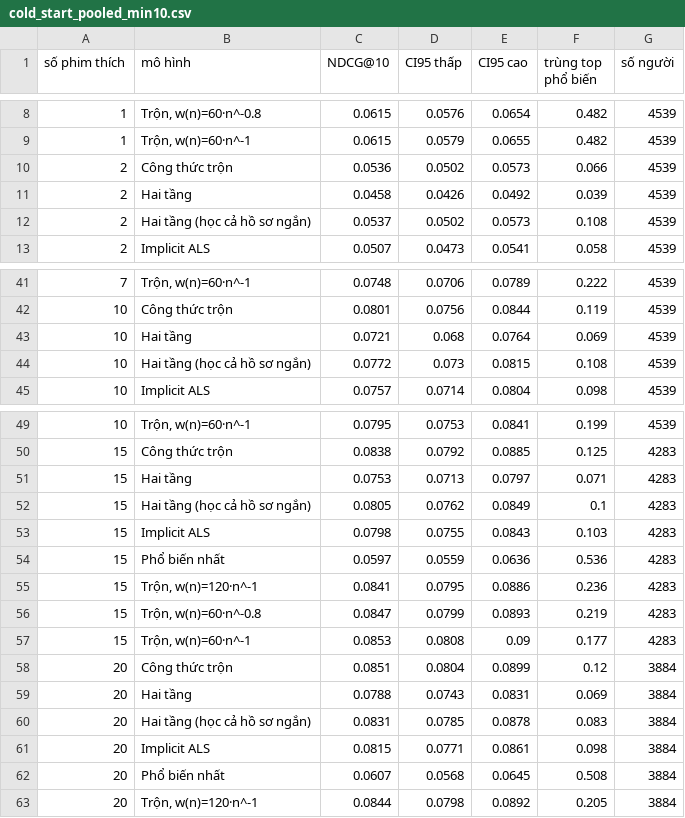
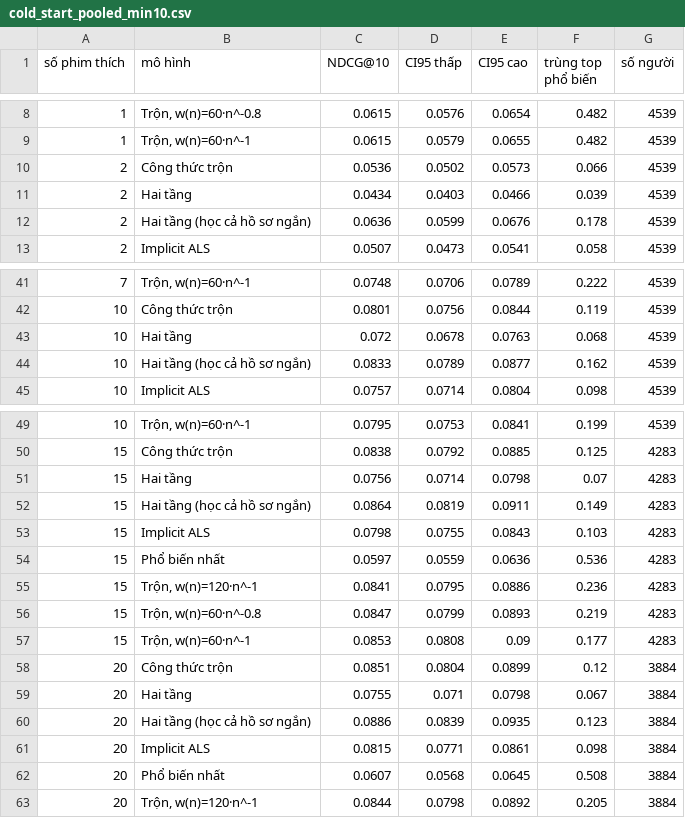
Before and after one commit to tiherd23/movie-recommender, a CSV file: results/cold_start_pooled_min10.csv, drawn as a sheet; only a part is shown, gaps mark what is left out; the diff covers the shown part only.

```diff
--- a/results/cold_start_pooled_min10.csv
+++ b/results/cold_start_pooled_min10.csv
@@ -10,4 +10,4 @@ số phim thích,mô hình,NDCG@10,CI95 thấp,CI95 cao,trùng top phổ biến,
 2,Công thức trộn,0.0536,0.0502,0.0573,0.066,4539
-2,Hai tầng,0.0458,0.0426,0.0492,0.039,4539
-2,Hai tầng (học cả hồ sơ ngắn),0.0537,0.0502,0.0573,0.108,4539
+2,Hai tầng,0.0434,0.0403,0.0466,0.039,4539
+2,Hai tầng (học cả hồ sơ ngắn),0.0636,0.0599,0.0676,0.178,4539
 2,Implicit ALS,0.0507,0.0473,0.0541,0.058,4539
@@ -42,4 +42,4 @@ số phim thích,mô hình,NDCG@10,CI95 thấp,CI95 cao,trùng top phổ biến,
 10,Công thức trộn,0.0801,0.0756,0.0844,0.119,4539
-10,Hai tầng,0.0721,0.068,0.0764,0.069,4539
-10,Hai tầng (học cả hồ sơ ngắn),0.0772,0.073,0.0815,0.108,4539
+10,Hai tầng,0.072,0.0678,0.0763,0.068,4539
+10,Hai tầng (học cả hồ sơ ngắn),0.0833,0.0789,0.0877,0.162,4539
 10,Implicit ALS,0.0757,0.0714,0.0804,0.098,4539
@@ -50,4 +50,4 @@ số phim thích,mô hình,NDCG@10,CI95 thấp,CI95 cao,trùng top phổ biến,
 15,Công thức trộn,0.0838,0.0792,0.0885,0.125,4283
-15,Hai tầng,0.0753,0.0713,0.0797,0.071,4283
-15,Hai tầng (học cả hồ sơ ngắn),0.0805,0.0762,0.0849,0.1,4283
+15,Hai tầng,0.0756,0.0714,0.0798,0.07,4283
+15,Hai tầng (học cả hồ sơ ngắn),0.0864,0.0819,0.0911,0.149,4283
 15,Implicit ALS,0.0798,0.0755,0.0843,0.103,4283
@@ -58,4 +58,4 @@ số phim thích,mô hình,NDCG@10,CI95 thấp,CI95 cao,trùng top phổ biến,
 20,Công thức trộn,0.0851,0.0804,0.0899,0.12,3884
-20,Hai tầng,0.0788,0.0743,0.0831,0.069,3884
-20,Hai tầng (học cả hồ sơ ngắn),0.0831,0.0785,0.0878,0.083,3884
+20,Hai tầng,0.0755,0.071,0.0798,0.067,3884
+20,Hai tầng (học cả hồ sơ ngắn),0.0886,0.0839,0.0935,0.123,3884
 20,Implicit ALS,0.0815,0.0771,0.0861,0.098,3884
```
Also changed, not shown: 39 edited cells elsewhere in this file, results/cold_start_min10.csv, results/cold_start_seed1.csv, 25 other files.
